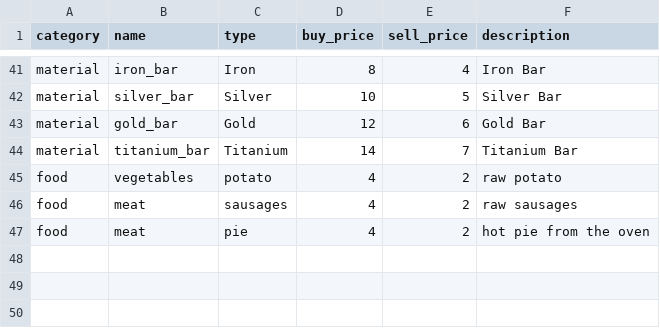
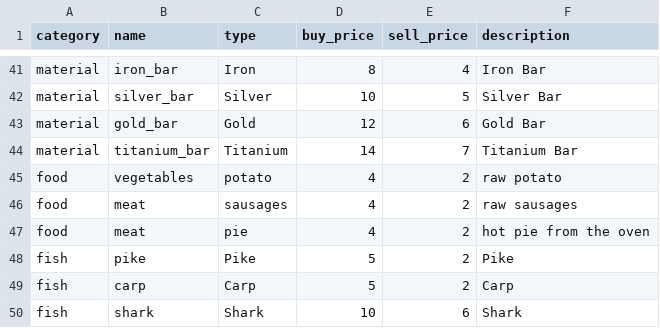
Before and after one commit to acutesoftware/worldbuild, a CSV file: worldbuild/data/items.csv, drawn as a sheet; only a part is shown, gaps mark what is left out; the diff names each change by its address in the sheet, - before the commit and + after, or states it on an @@ line.

Commit message:
added sample fish

```diff
--- a/worldbuild/data/items.csv
+++ b/worldbuild/data/items.csv
+row 48: fish | pike | Pike | 5 | 2 | Pike
+row 49: fish | carp | Carp | 5 | 2 | Carp
+row 50: fish | shark | Shark | 10 | 6 | Shark
```
